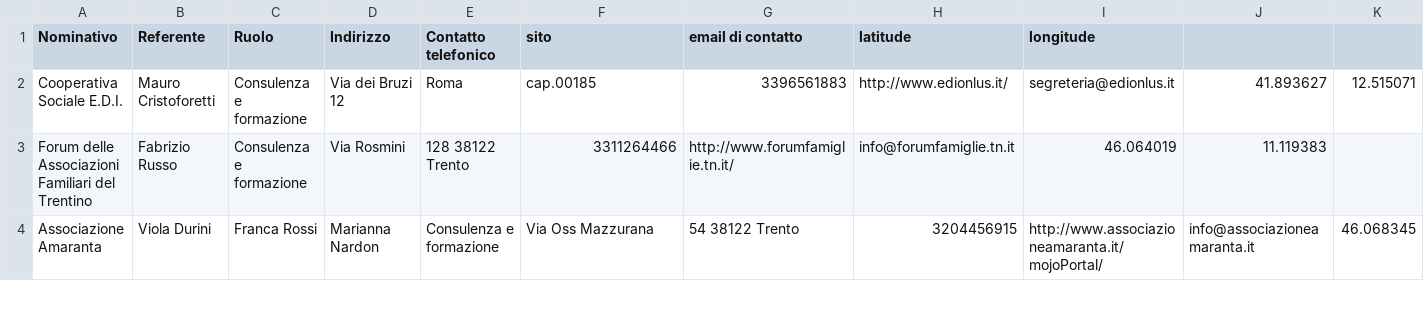
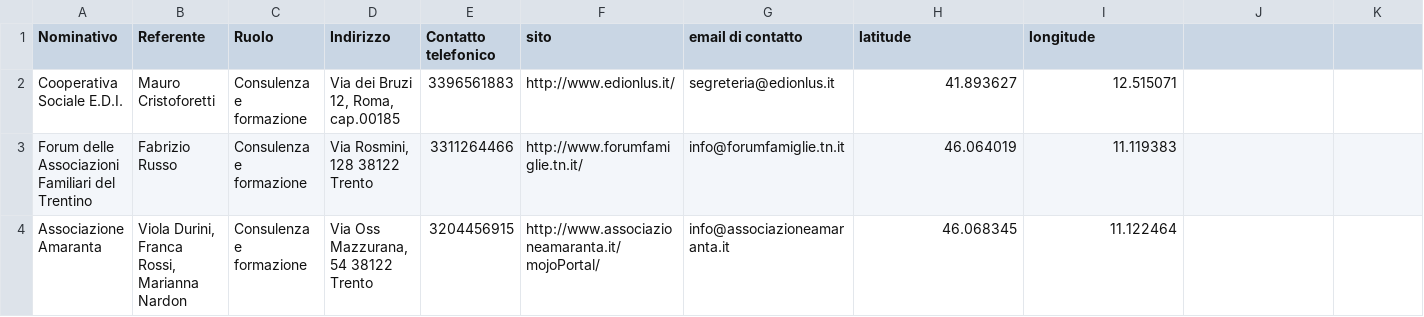
Before and after one commit to shahideee04/smartcampus.service.trentinofamiglia, a CSV file: src/main/resources/data/new_media_education_G.csv, drawn as a sheet; only a part is shown; the diff covers the shown part only; the diff names each change by its address in the sheet, - before the commit and + after, or states it on an @@ line.

```diff
--- a/src/main/resources/data/new_media_education_G.csv
+++ b/src/main/resources/data/new_media_education_G.csv
-D2 (Indirizzo): Via dei Bruzi 12
+D2 (Indirizzo): Via dei Bruzi 12, Roma, cap.00185
-E2 (Contatto telefonico): Roma
+E2 (Contatto telefonico): 3396561883
-F2 (sito): cap.00185
+F2 (sito): http://www.edionlus.it/
-G2 (email di contatto): 3396561883
+G2 (email di contatto): segreteria@edionlus.it
-H2 (latitude): http://www.edionlus.it/
+H2 (latitude): 41.893627
-I2 (longitude): segreteria@edionlus.it
+I2 (longitude): 12.515071
-J2: 41.893627
+J2: (empty)
-K2: 12.515071
+K2: (empty)
-D3 (Indirizzo): Via Rosmini
+D3 (Indirizzo): Via Rosmini, 128 38122 Trento
-E3 (Contatto telefonico): 128 38122 Trento
+E3 (Contatto telefonico): 3311264466
-F3 (sito): 3311264466
+F3 (sito): http://www.forumfamiglie.tn.it/
-G3 (email di contatto): http://www.forumfamiglie.tn.it/
+G3 (email di contatto): info@forumfamiglie.tn.it
-H3 (latitude): info@forumfamiglie.tn.it
+H3 (latitude): 46.064019
-I3 (longitude): 46.064019
+I3 (longitude): 11.119383
-J3: 11.119383
+J3: (empty)
-B4 (Referente): Viola Durini
+B4 (Referente): Viola Durini, Franca Rossi, Marianna Nardon
-C4 (Ruolo): Franca Rossi
+C4 (Ruolo): Consulenza e formazione
-D4 (Indirizzo): Marianna Nardon
+D4 (Indirizzo): Via Oss Mazzurana, 54 38122 Trento
-E4 (Contatto telefonico): Consulenza e formazione
+E4 (Contatto telefonico): 3204456915
-F4 (sito): Via Oss Mazzurana
+F4 (sito): http://www.associazioneamaranta.it/mojoPortal/
-G4 (email di contatto): 54 38122 Trento
+G4 (email di contatto): info@associazioneamaranta.it
-H4 (latitude): 3204456915
+H4 (latitude): 46.068345
-I4 (longitude): http://www.associazioneamaranta.it/mojoPortal/
+I4 (longitude): 11.122464
-J4: info@associazioneamaranta.it
+J4: (empty)
-K4: 46.068345
+K4: (empty)
```
Also changed, not shown: 1 added row, 1 removed row and 119 edited cells elsewhere in this file, src/main/resources/data/allattamento_G.csv, src/main/resources/data/vacanze_mare_G.csv, 2 other files.
